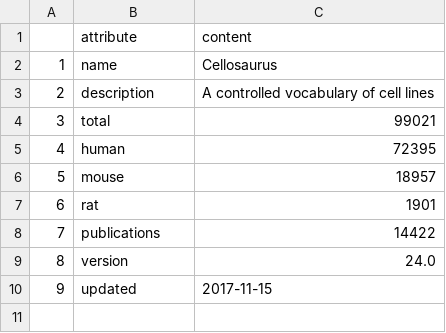
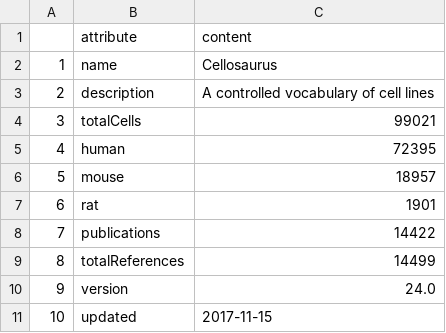
Before and after one commit to assefamaru/cellosaurus, a CSV file: data/csv/releaseInfo.csv, drawn as a sheet; addresses are those after the commit; the diff names each change by its address in the sheet, - before the commit and + after, or states it on an @@ line.

Commit message:
Fix refs db schema, add references path, handler and helpers

```diff
--- a/data/csv/releaseInfo.csv
+++ b/data/csv/releaseInfo.csv
-B4 (attribute): total
+B4 (attribute): totalCells
+row 9: 8 | totalReferences | 14499
@@ column A renumbered from row 10 down @@
```
Also changed, not shown: 8 other files.
